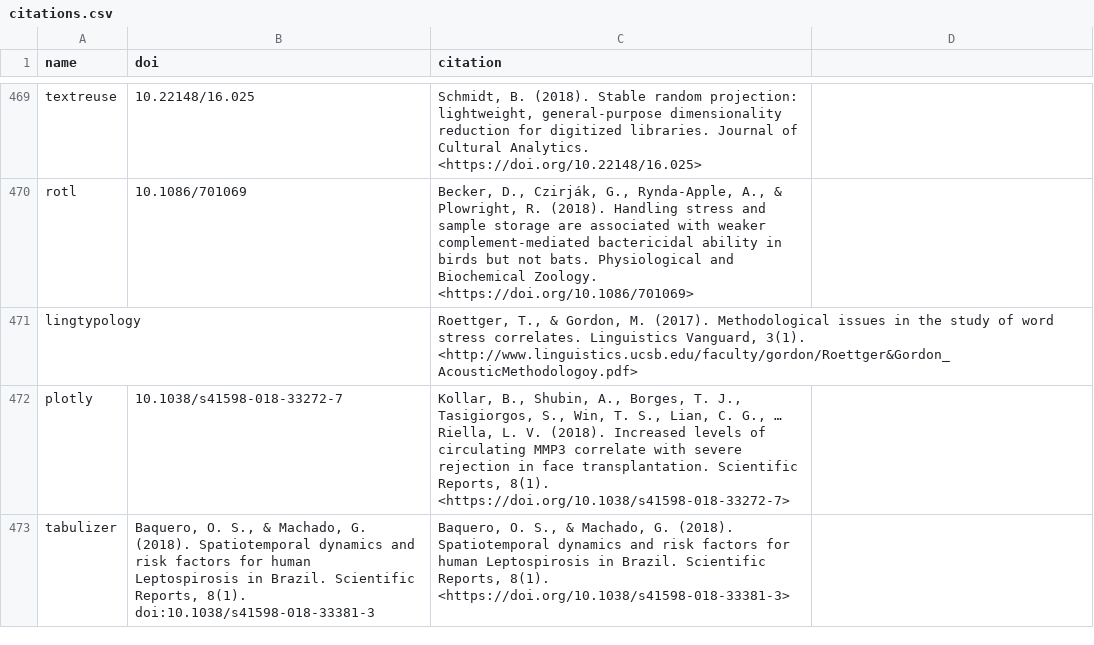
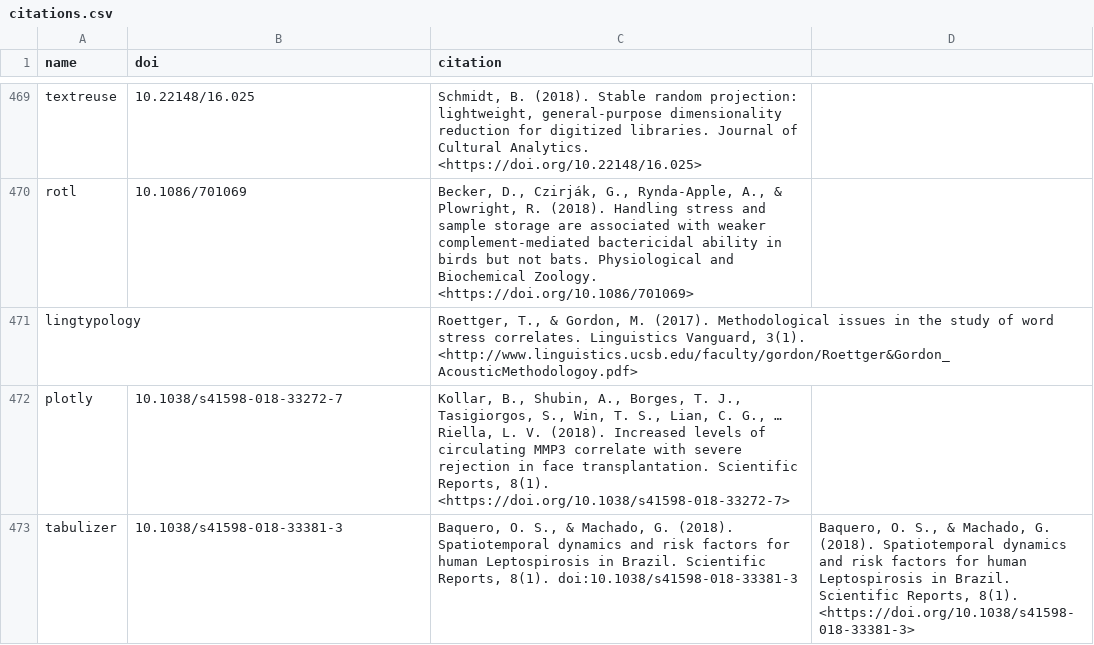
Before and after one commit to ropensci/roapi, a CSV file: data/citations.csv, drawn as a sheet; only a part is shown, gaps mark what is left out.

Commit message:
fixed citation

```diff
--- a/data/citations.csv
+++ b/data/citations.csv
@@ -472,2 +472,2 @@ lingtypology;;"Roettger, T., & Gordon, M. (2017). Methodological issues in the s
 plotly;"10.1038/s41598-018-33272-7";"Kollar, B., Shubin, A., Borges, T. J., Tasigiorgos, S., Win, T. S., Lian, C. G., … Riella, L. V. (2018). Increased levels of circulating MMP3 correlate with severe rejection in face transplantation. Scientific Reports, 8(1). <https://doi.org/10.1038/s41598-018-33272-7>"
-tabulizer;"Baquero, O. S., & Machado, G. (2018). Spatiotemporal dynamics and risk factors for human Leptospirosis in Brazil. Scientific Reports, 8(1). doi:10.1038/s41598-018-33381-3";"Baquero, O. S., & Machado, G. (2018). Spatiotemporal dynamics and risk factors for human Leptospirosis in Brazil. Scientific Reports, 8(1). <https://doi.org/10.1038/s41598-018-33381-3>"
+tabulizer;"10.1038/s41598-018-33381-3";"Baquero, O. S., & Machado, G. (2018). Spatiotemporal dynamics and risk factors for human Leptospirosis in Brazil. Scientific Reports, 8(1). doi:10.1038/s41598-018-33381-3";"Baquero, O. S., & Machado, G. (2018). Spatiotemporal dynamics and risk factors for human Leptospirosis in Brazil. Scientific Reports, 8(1). <https://doi.org/10.1038/s41598-018-33381-3>"
```
